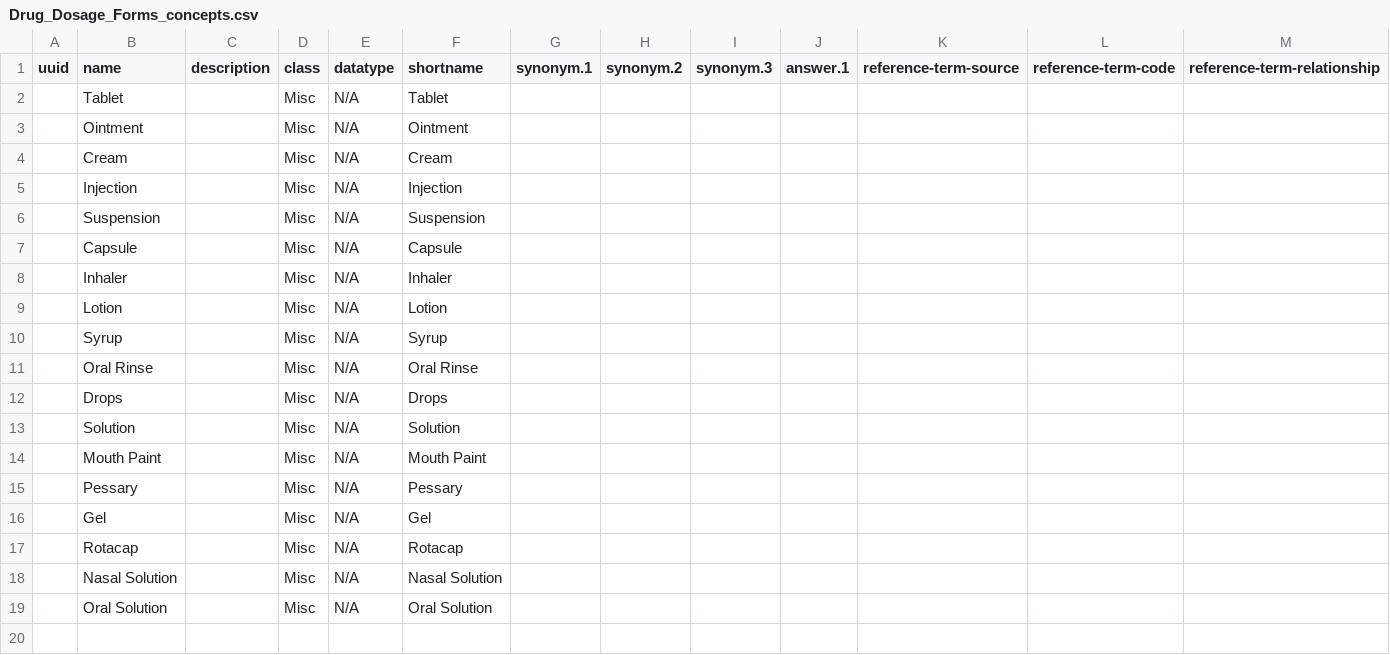
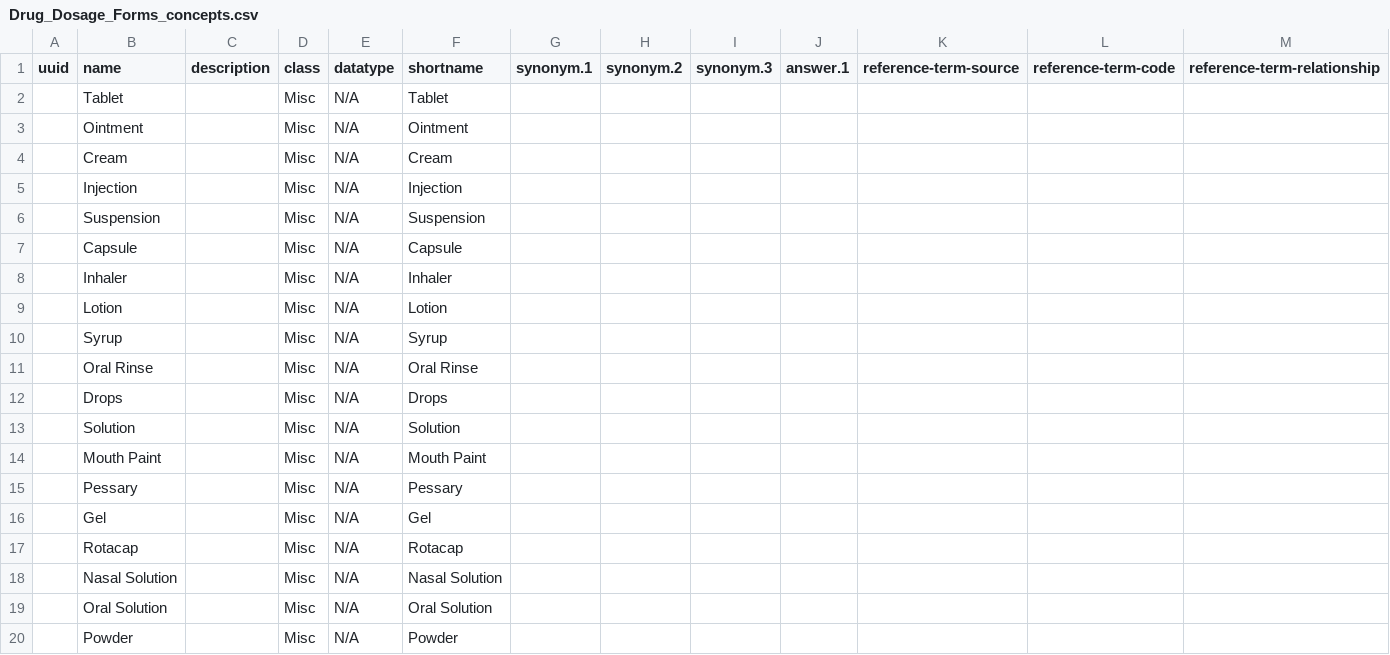
Before and after one commit to Bahmni/default-config, a CSV file: openmrs/referencedata/Drug_Dosage_Forms_concepts.csv, drawn as a sheet.

```diff
--- a/openmrs/referencedata/Drug_Dosage_Forms_concepts.csv
+++ b/openmrs/referencedata/Drug_Dosage_Forms_concepts.csv
@@ -19 +19,2 @@ uuid,name,description,class,datatype,shortname,synonym.1,synonym.2,synonym.3,ans
 ,Oral Solution,,Misc,N/A,Oral Solution,,,,,,,
+,Powder,,Misc,N/A,Powder,,,,,,,
```
Also changed, not shown: openmrs/referencedata/Diagnosis_concepts.csv, openmrs/referencedata/Drugs.csv, 4 other files.
